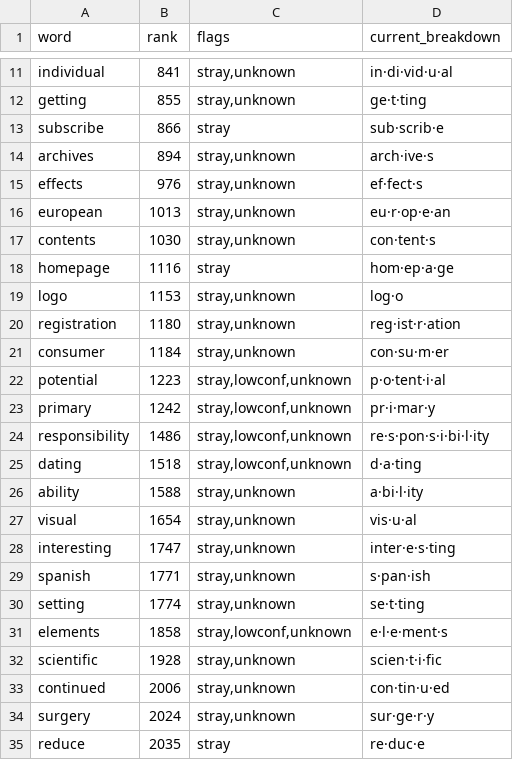
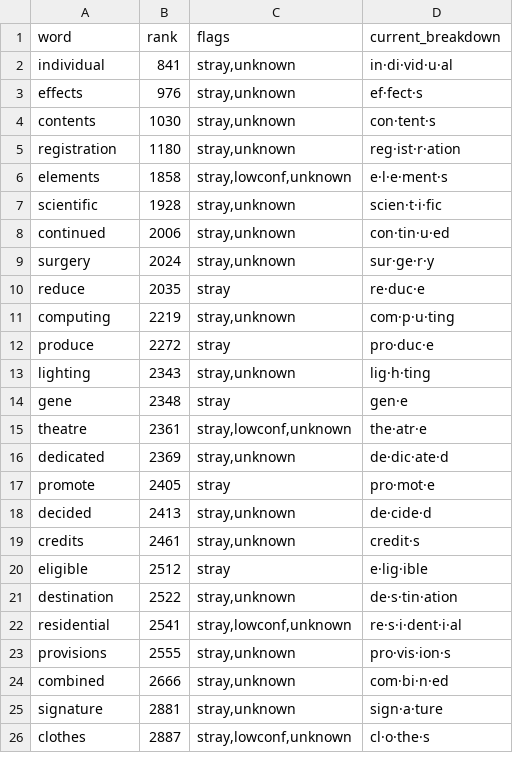
Before and after one commit to williamrrob/Claude_apps, a TSV file: review/QUEUE.tsv, drawn as a sheet; only a part is shown, gaps mark what is left out; the shorter side is filled out with more unchanged rows; removed rows and columns are numbered as before the commit, all else as after; the diff covers the shown part only; the diff names each change by its address in the sheet, - before the commit and + after, or states it on an @@ line.

```diff
--- a/review/QUEUE.tsv
+++ b/review/QUEUE.tsv
-row 12: getting | 855 | stray,unknown | ge·t·ting
-row 13: subscribe | 866 | stray | sub·scrib·e
-row 14: archives | 894 | stray,unknown | arch·ive·s
-row 16: european | 1013 | stray,unknown | eu·r·op·e·an
-row 18: homepage | 1116 | stray | hom·ep·a·ge
-row 19: logo | 1153 | stray,unknown | log·o
-row 21: consumer | 1184 | stray,unknown | con·su·m·er
-row 22: potential | 1223 | stray,lowconf,unknown | p·o·tent·i·al
-row 23: primary | 1242 | stray,lowconf,unknown | pr·i·mar·y
-row 24: responsibility | 1486 | stray,lowconf,unknown | re·s·pon·s·i·bi·l·ity
-row 25: dating | 1518 | stray,lowconf,unknown | d·a·ting
-row 26: ability | 1588 | stray,unknown | a·bi·l·ity
-row 27: visual | 1654 | stray,unknown | vis·u·al
-row 28: interesting | 1747 | stray,unknown | inter·e·s·ting
-row 29: spanish | 1771 | stray,unknown | s·pan·ish
-row 30: setting | 1774 | stray,unknown | se·t·ting
```
Also changed, not shown: 25 added rows and 9 removed rows elsewhere in this file, 45 other files.
